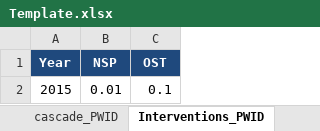
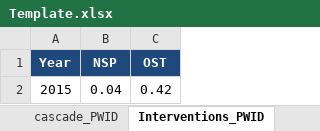
Before and after one commit to nickidge/HCVelimination, an Excel workbook: Template.xlsx, sheet Interventions_PWID, drawn as a sheet; values as stored, in another font and other column widths than the file's, no borders; the diff names each change by its address in the sheet, - before the commit and + after, or states it on an @@ line.

```diff
--- a/Template.xlsx (sheet Interventions_PWID)
+++ b/Template.xlsx (sheet Interventions_PWID)
-B2 (NSP): 0.01
+B2 (NSP): 0.04
-C2 (OST): 0.1
+C2 (OST): 0.42
```
Also changed, not shown: sheet other_epi, 3 other files.
